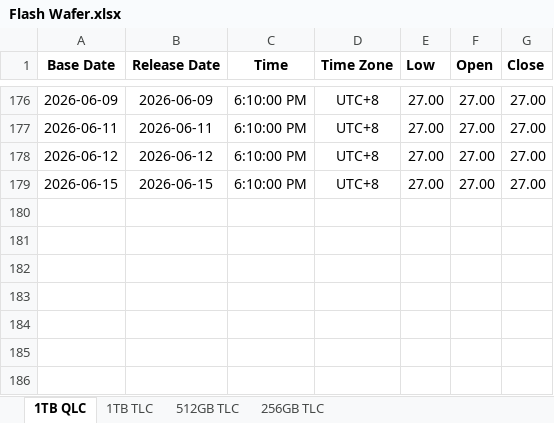
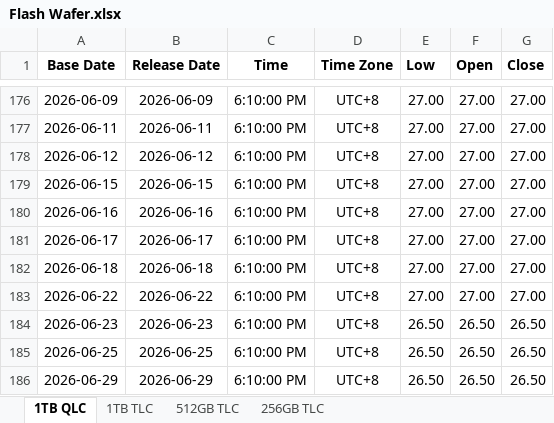
Before and after one commit to Tommylee1013/FinancialData, an Excel workbook: data/industry/CFM/Flash Wafer.xlsx, sheet 1TB QLC, drawn as a sheet; only a part is shown, gaps mark what is left out; values as stored, in another font and other column widths than the file's, no borders; the diff names each change by its address in the sheet, - before the commit and + after, or states it on an @@ line.

```diff
--- a/data/industry/CFM/Flash Wafer.xlsx (sheet 1TB QLC)
+++ b/data/industry/CFM/Flash Wafer.xlsx (sheet 1TB QLC)
+row 180: 2026-06-16 | 2026-06-16 | 6:10:00 PM | UTC+8 | 27.00 | 27.00 | 27.00
+row 181: 2026-06-17 | 2026-06-17 | 6:10:00 PM | UTC+8 | 27.00 | 27.00 | 27.00
+row 182: 2026-06-18 | 2026-06-18 | 6:10:00 PM | UTC+8 | 27.00 | 27.00 | 27.00
+row 183: 2026-06-22 | 2026-06-22 | 6:10:00 PM | UTC+8 | 27.00 | 27.00 | 27.00
+row 184: 2026-06-23 | 2026-06-23 | 6:10:00 PM | UTC+8 | 26.50 | 26.50 | 26.50
+row 185: 2026-06-25 | 2026-06-25 | 6:10:00 PM | UTC+8 | 26.50 | 26.50 | 26.50
+row 186: 2026-06-29 | 2026-06-29 | 6:10:00 PM | UTC+8 | 26.50 | 26.50 | 26.50
```
Also changed, not shown: sheet 256GB TLC, sheet 1TB TLC, sheet 512GB TLC, data/fixed_income/South Korea/KOFR.xlsx, data/industry/CFM/Index.xlsx, 49 other files.
